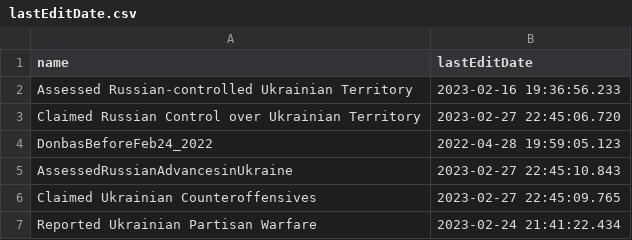
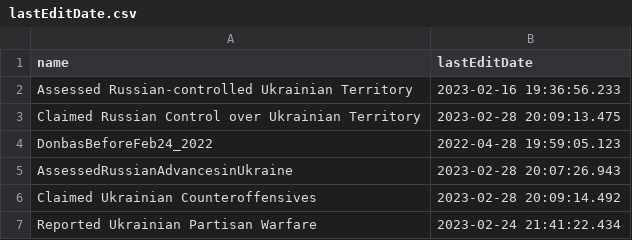
Before and after one commit to kazuhirokida/ISW, a CSV file: lastEditDate.csv, drawn as a sheet.

```diff
--- a/lastEditDate.csv
+++ b/lastEditDate.csv
@@ -2,6 +2,6 @@ name,lastEditDate
 Assessed Russian-controlled Ukrainian Territory,2023-02-16 19:36:56.233
-Claimed Russian Control over Ukrainian Territory,2023-02-27 22:45:06.720
+Claimed Russian Control over Ukrainian Territory,2023-02-28 20:09:13.475
 DonbasBeforeFeb24_2022,2022-04-28 19:59:05.123
-AssessedRussianAdvancesinUkraine,2023-02-27 22:45:10.843
-Claimed Ukrainian Counteroffensives,2023-02-27 22:45:09.765
+AssessedRussianAdvancesinUkraine,2023-02-28 20:07:26.943
+Claimed Ukrainian Counteroffensives,2023-02-28 20:09:14.492
 Reported Ukrainian Partisan Warfare,2023-02-24 21:41:22.434
```
Also changed, not shown: 6 other files.
